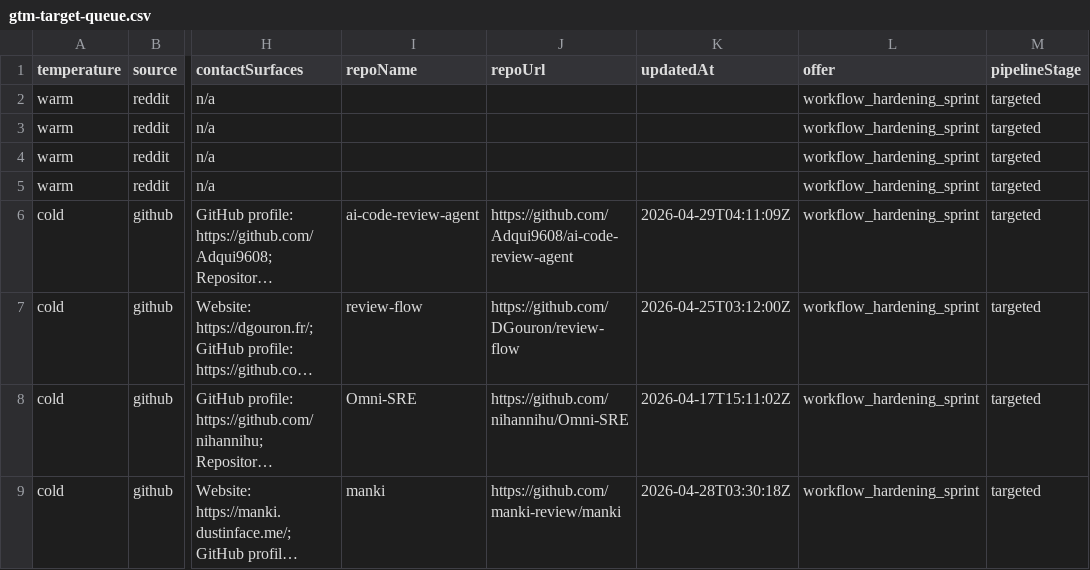
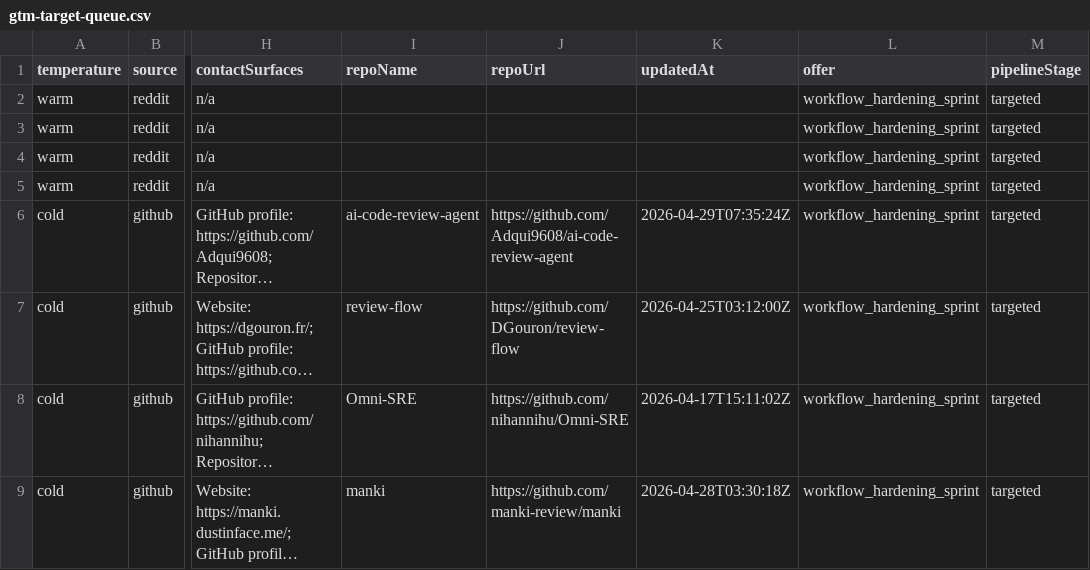
Before and after one commit to IgorGanapolsky/ThumbGate, a CSV file: docs/marketing/gtm-target-queue.csv, drawn as a sheet; only a part is shown, gaps mark what is left out; long unchanged cells end in …; the diff covers the shown part only; the diff names each change by its address in the sheet, - before the commit and + after, or states it on an @@ line.

Commit message:
fix(gtm): persist operator pack sidecars

```diff
--- a/docs/marketing/gtm-target-queue.csv
+++ b/docs/marketing/gtm-target-queue.csv
-K6 (updatedAt): 2026-04-29T04:11:09Z
+K6 (updatedAt): 2026-04-29T07:35:24Z
```
Also changed, not shown: 1 added row and 1 removed row elsewhere in this file, 48 other files.
